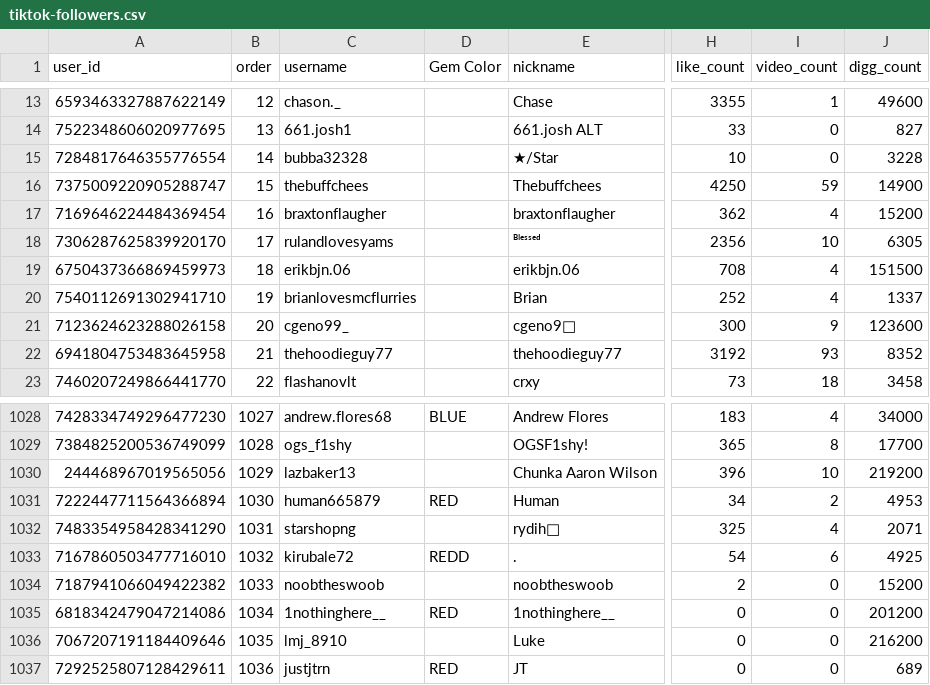
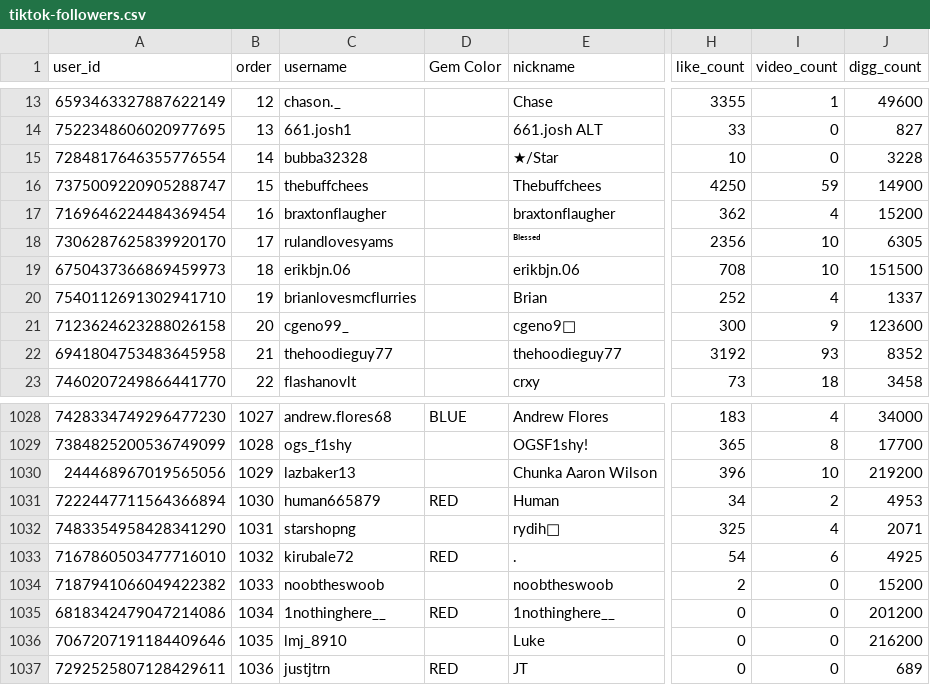
Before and after one commit to dvdaines/year-unplugged-dashboard, a CSV file: data/tiktok-followers.csv, drawn as a sheet; only a part is shown, gaps mark what is left out; the diff names each change by its address in the sheet, - before the commit and + after, or states it on an @@ line.

Commit message:
fix improperly labelled color

```diff
--- a/data/tiktok-followers.csv
+++ b/data/tiktok-followers.csv
-I19 (video_count): 4
+I19 (video_count): 10
-D1033 (Gem Color): REDD
+D1033 (Gem Color): RED
```
